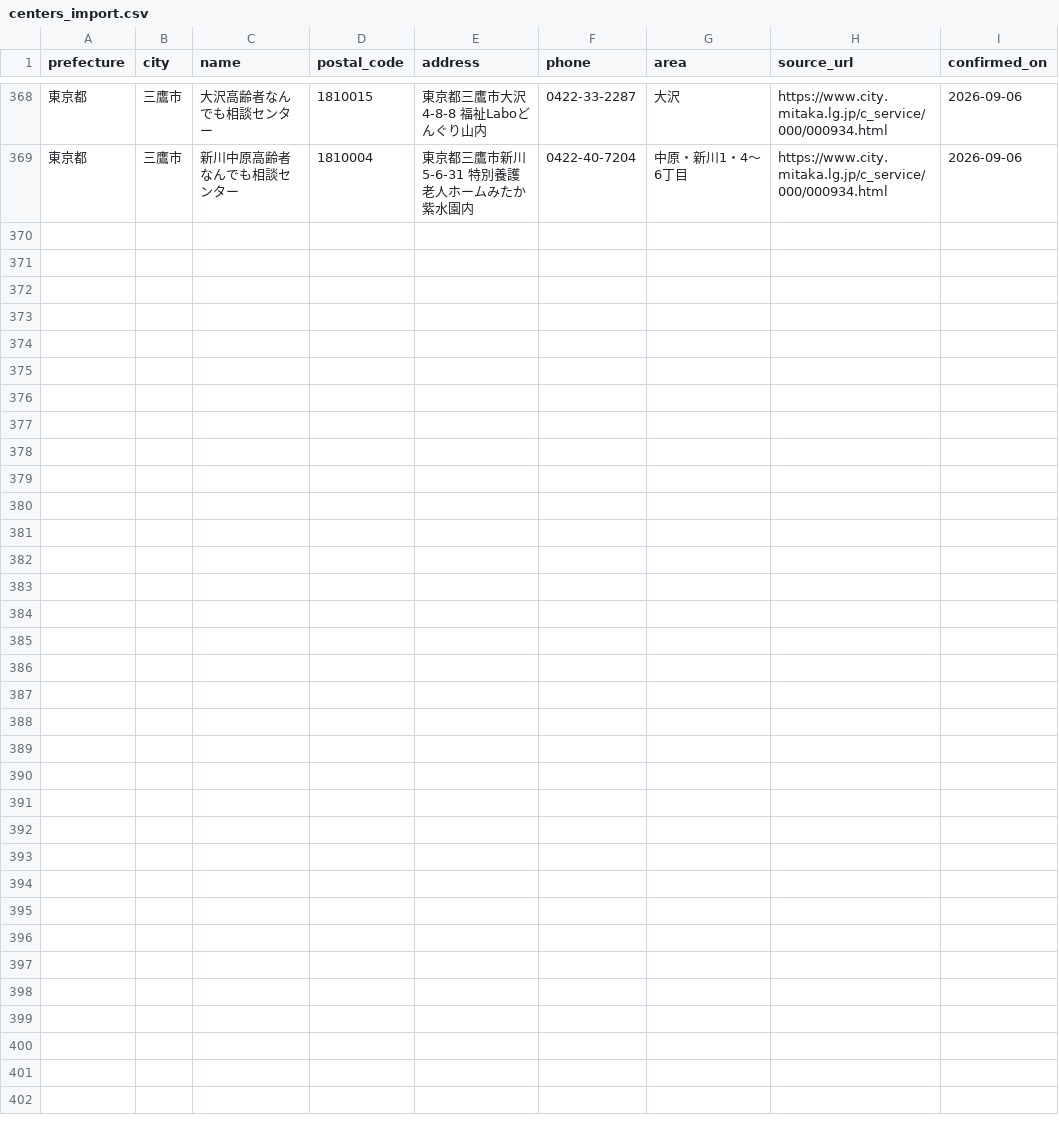
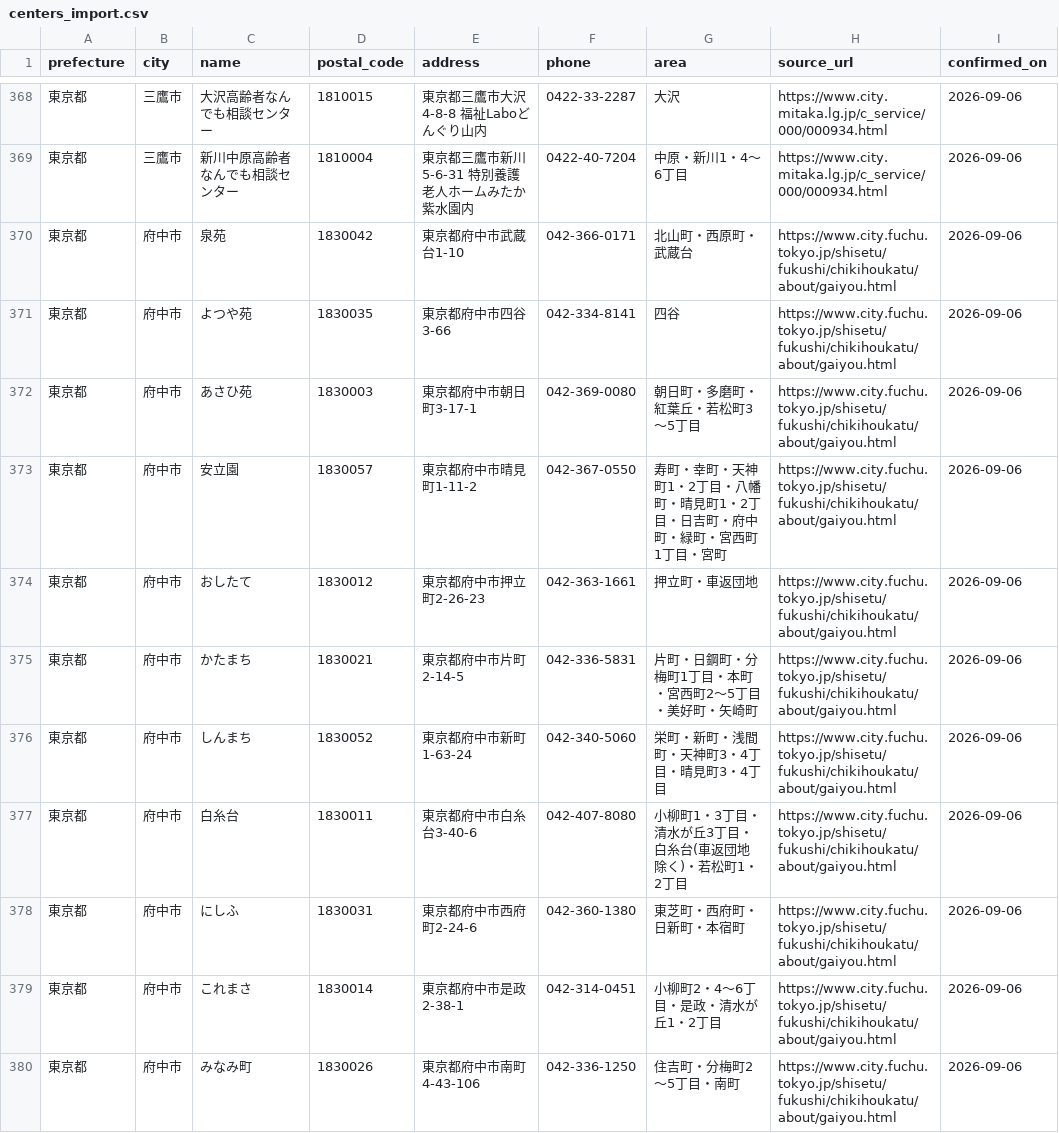
Before and after one commit to shuumeg/holly-village-app, a CSV file: data/centers_import.csv, drawn as a sheet; only a part is shown, gaps mark what is left out.

```diff
--- a/data/centers_import.csv
+++ b/data/centers_import.csv
@@ -369 +369,12 @@
 "東京都","三鷹市","新川中原高齢者なんでも相談センター","1810004","東京都三鷹市新川5-6-31 特別養護老人ホームみたか紫水園内","0422-40-7204","中原・新川1・4～6丁目","https://www.city.mitaka.lg.jp/c_service/000/000934.html","2026-09-06"
+"東京都","府中市","泉苑","1830042","東京都府中市武蔵台1-10","042-366-0171","北山町・西原町・武蔵台","https://www.city.fuchu.tokyo.jp/shisetu/fukushi/chikihoukatu/about/gaiyou.html","2026-09-06"
+"東京都","府中市","よつや苑","1830035","東京都府中市四谷3-66","042-334-8141","四谷","https://www.city.fuchu.tokyo.jp/shisetu/fukushi/chikihoukatu/about/gaiyou.html","2026-09-06"
+"東京都","府中市","あさひ苑","1830003","東京都府中市朝日町3-17-1","042-369-0080","朝日町・多磨町・紅葉丘・若松町3～5丁目","https://www.city.fuchu.tokyo.jp/shisetu/fukushi/chikihoukatu/about/gaiyou.html","2026-09-06"
+"東京都","府中市","安立園","1830057","東京都府中市晴見町1-11-2","042-367-0550","寿町・幸町・天神町1・2丁目・八幡町・晴見町1・2丁目・日吉町・府中町・緑町・宮西町1丁目・宮町","https://www.city.fuchu.tokyo.jp/shisetu/fukushi/chikihoukatu/about/gaiyou.html","2026-09-06"
+"東京都","府中市","おしたて","1830012","東京都府中市押立町2-26-23","042-363-1661","押立町・車返団地","https://www.city.fuchu.tokyo.jp/shisetu/fukushi/chikihoukatu/about/gaiyou.html","2026-09-06"
+"東京都","府中市","かたまち","1830021","東京都府中市片町2-14-5","042-336-5831","片町・日鋼町・分梅町1丁目・本町・宮西町2～5丁目・美好町・矢崎町","https://www.city.fuchu.tokyo.jp/shisetu/fukushi/chikihoukatu/about/gaiyou.html","2026-09-06"
+"東京都","府中市","しんまち","1830052","東京都府中市新町1-63-24","042-340-5060","栄町・新町・浅間町・天神町3・4丁目・晴見町3・4丁目","https://www.city.fuchu.tokyo.jp/shisetu/fukushi/chikihoukatu/about/gaiyou.html","2026-09-06"
+"東京都","府中市","白糸台","1830011","東京都府中市白糸台3-40-6","042-407-8080","小柳町1・3丁目・清水が丘3丁目・白糸台(車返団地除く)・若松町1・2丁目","https://www.city.fuchu.tokyo.jp/shisetu/fukushi/chikihoukatu/about/gaiyou.html","2026-09-06"
+"東京都","府中市","にしふ","1830031","東京都府中市西府町2-24-6","042-360-1380","東芝町・西府町・日新町・本宿町","https://www.city.fuchu.tokyo.jp/shisetu/fukushi/chikihoukatu/about/gaiyou.html","2026-09-06"
+"東京都","府中市","これまさ","1830014","東京都府中市是政2-38-1","042-314-0451","小柳町2・4～6丁目・是政・清水が丘1・2丁目","https://www.city.fuchu.tokyo.jp/shisetu/fukushi/chikihoukatu/about/gaiyou.html","2026-09-06"
+"東京都","府中市","みなみ町","1830026","東京都府中市南町4-43-106","042-336-1250","住吉町・分梅町2～5丁目・南町","https://www.city.fuchu.tokyo.jp/shisetu/fukushi/chikihoukatu/about/gaiyou.html","2026-09-06"
```
Also changed, not shown: data/centers.csv.
